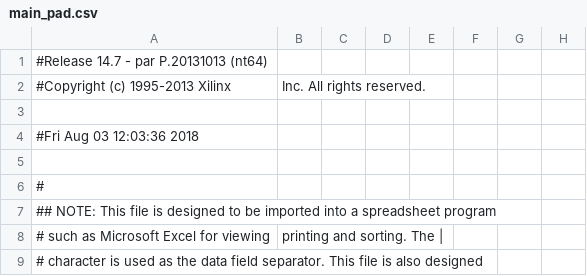
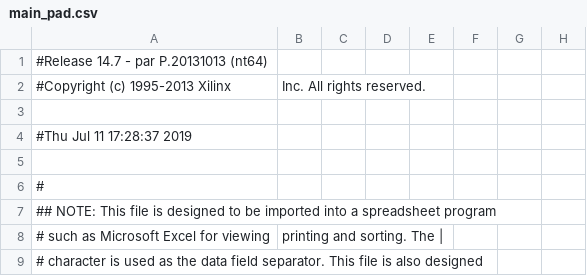
Before and after one commit to m053m716/Intan-DAC-State-Machine-Detector, a CSV file: source/verilog/main_pad.csv, drawn as a sheet; only a part is shown; the diff names each change by its address in the sheet, - before the commit and + after, or states it on an @@ line.

Commit message:
pushing all the files of the ISE project. New main.bit file was tested succesfully

```diff
--- a/source/verilog/main_pad.csv
+++ b/source/verilog/main_pad.csv
-A4: #Fri Aug 03 12:03:36 2018
+A4: #Thu Jul 11 17:28:37 2019
```
Also changed, not shown: 48 other files.
